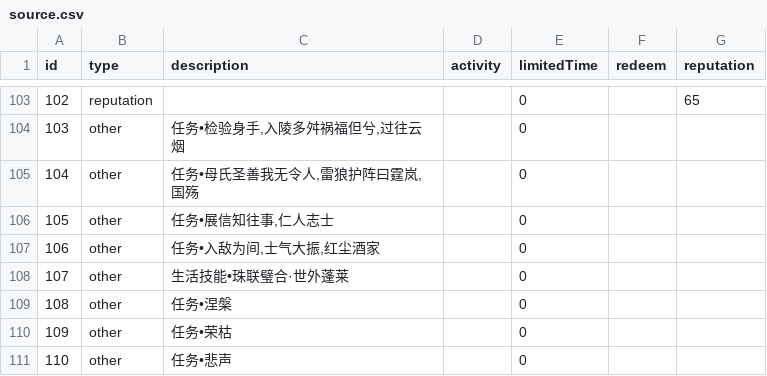
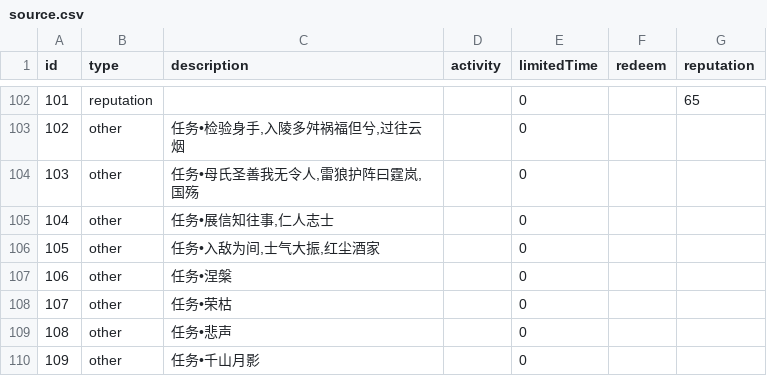
Before and after one commit to j3pz/j3pz-data-processor, a CSV file: output/source.csv, drawn as a sheet; only a part is shown, gaps mark what is left out; the shorter side is filled out with more unchanged rows; removed rows and columns are numbered as before the commit, all else as after; the diff covers the shown part only; the diff names each change by its address in the sheet, - before the commit and + after, or states it on an @@ line.

```diff
--- a/output/source.csv
+++ b/output/source.csv
@@ column A (id) renumbered between rows 73 and 139 @@
-row 108: 107 | other | 生活技能•珠联璧合·世外蓬莱 |  | 0
```
Also changed, not shown: 12 added rows, 3 removed rows and 2 edited cells elsewhere in this file, 3 other files.
